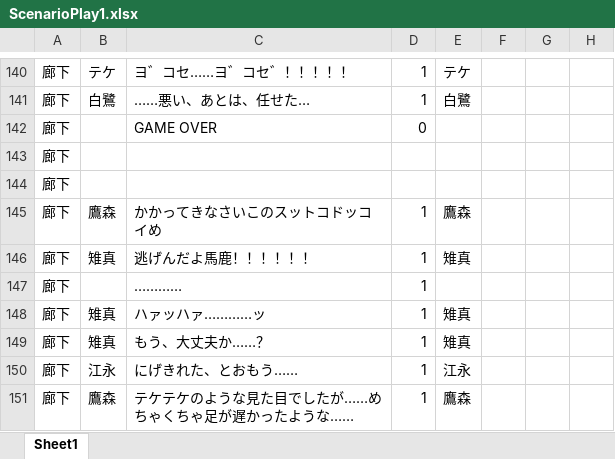
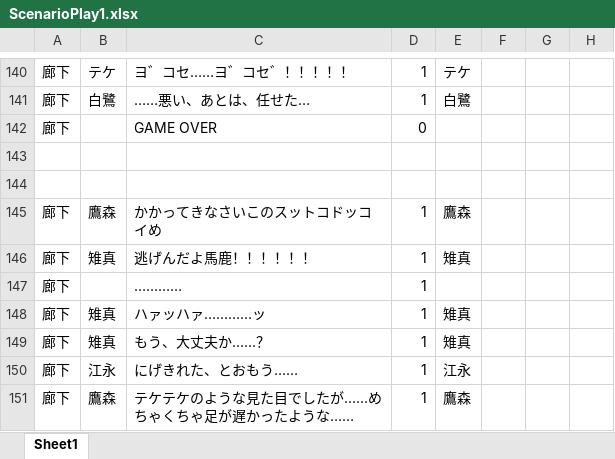
Before and after one commit to yofu-rion/kiwiSisters, an Excel workbook: scenario/ScenarioPlay1.xlsx, sheet Sheet1, drawn as a sheet; only a part is shown, gaps mark what is left out; values as stored, in another font and other column widths than the file's, no borders; the diff covers the shown part only; the diff names each change by its address in the sheet, - before the commit and + after, or states it on an @@ line.

```diff
--- a/scenario/ScenarioPlay1.xlsx (sheet Sheet1)
+++ b/scenario/ScenarioPlay1.xlsx (sheet Sheet1)
-A143:A144: 廊下
+A143:A144: (empty)
```
Also changed, not shown: 33 added rows and 1 edited cell elsewhere in this sheet, 1 other file.
